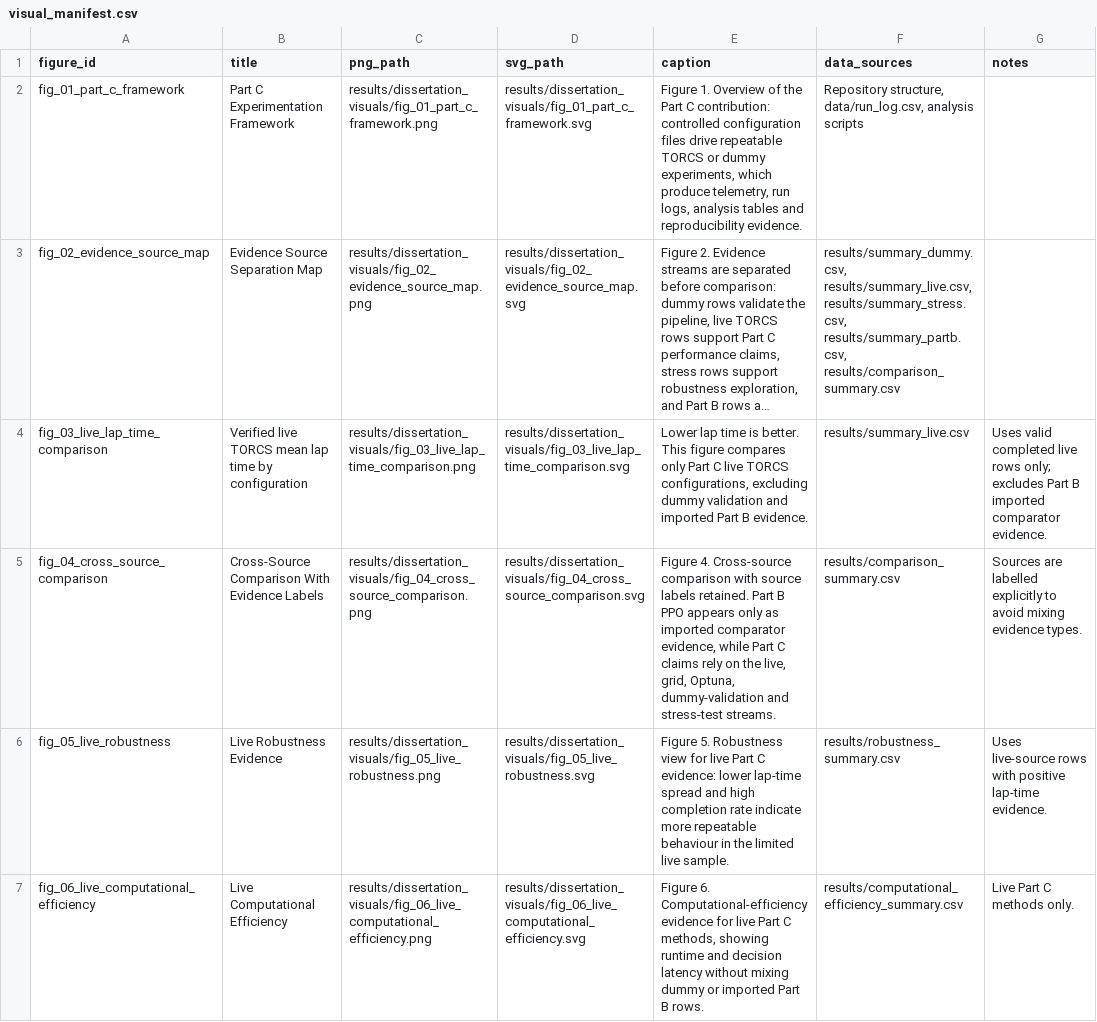
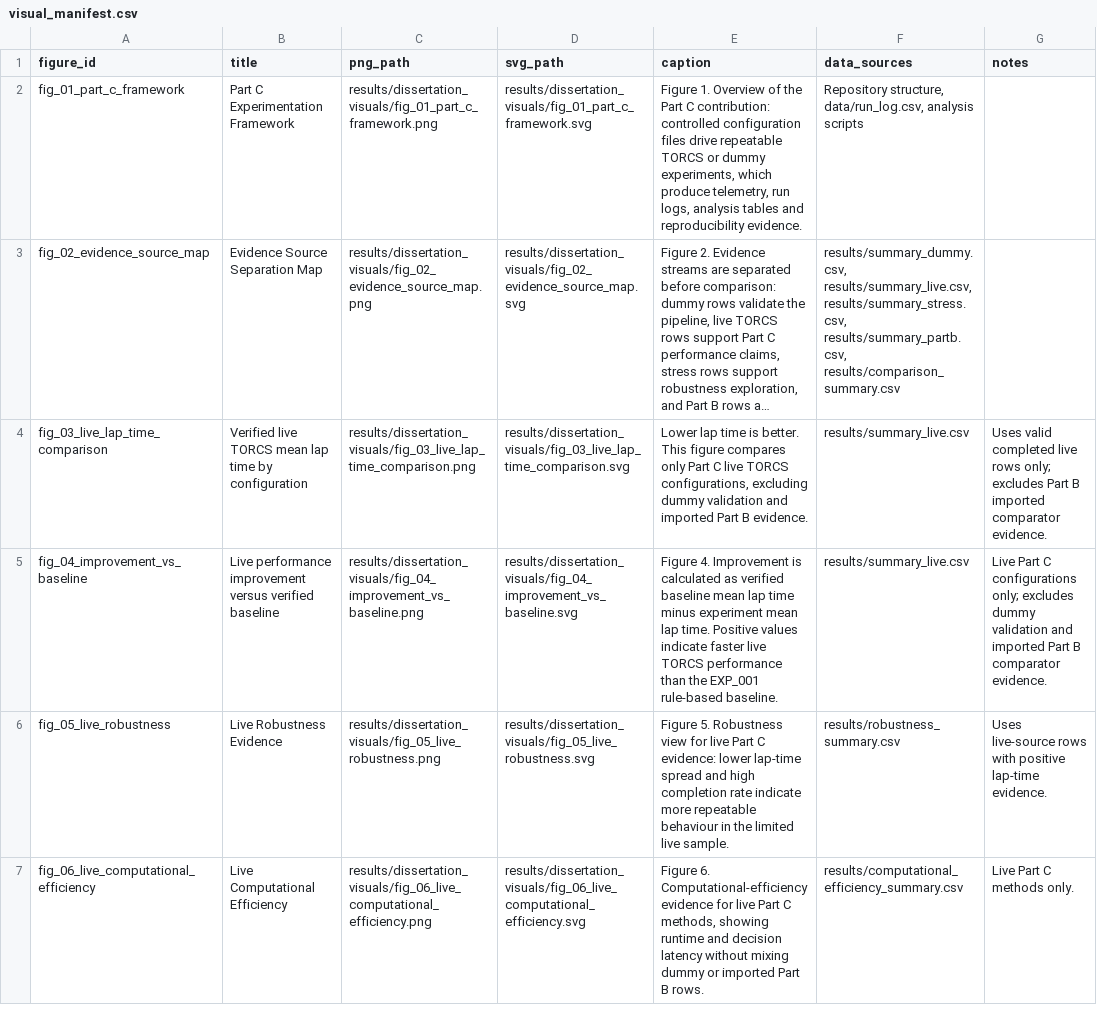
Before and after one commit to nikk48/diss-final, a CSV file: results/dissertation_visuals/visual_manifest.csv, drawn as a sheet; only a part is shown; long unchanged cells end in …; removed rows and columns are numbered as before the commit, all else as after; the diff names each change by its address in the sheet, - before the commit and + after, or states it on an @@ line.

Commit message:
Add live improvement versus baseline visual

```diff
--- a/results/dissertation_visuals/visual_manifest.csv
+++ b/results/dissertation_visuals/visual_manifest.csv
-row 5: fig_04_cross_source_comparison | Cross-Source Comparison With Evidence Labels | results/dissertation_visuals/fig_04_cross_source_comparison.png | results/dissertation_visuals/fig_04_cross_source_comparison.svg | Figure 4. Cross-source comparison with source labels retained. Part B PPO appears only as imported comparator evidence, while Part C claims rely on the live, grid, Optuna, dummy-validation and stress-test streams. | results/comparison_summary.csv | Sources are labelled explicitly to avoid mixing evidence types.
+row 5: fig_04_improvement_vs_baseline | Live performance improvement versus verified baseline | results/dissertation_visuals/fig_04_improvement_vs_baseline.png | results/dissertation_visuals/fig_04_improvement_vs_baseline.svg | Figure 4. Improvement is calculated as verified baseline mean lap time minus experiment mean lap time. Positive values indicate faster live TORCS performance than the EXP_001 rule-based baseline. | results/summary_live.csv | Live Part C configurations only; excludes dummy validation and imported Part B comparator evidence.
```
Also changed, not shown: 6 other files.
